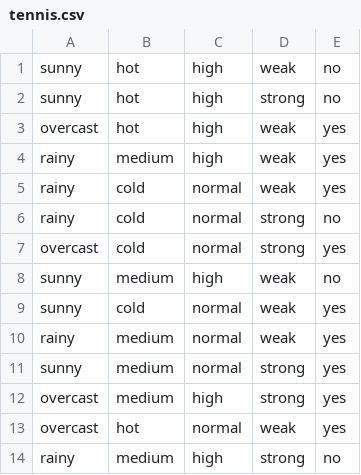
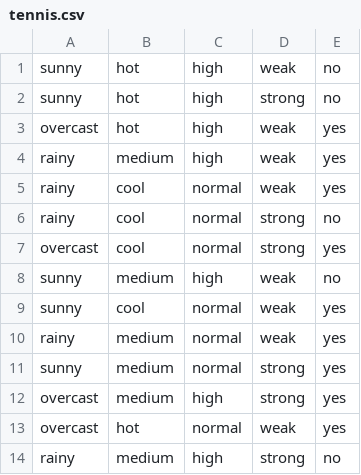
Before and after one commit to u1206758/CS6350, a CSV file: DecisionTree/tennis.csv, drawn as a sheet.

```diff
--- a/DecisionTree/tennis.csv
+++ b/DecisionTree/tennis.csv
@@ -4,7 +4,7 @@ overcast,hot,high,weak,yes
 rainy,medium,high,weak,yes
-rainy,cold,normal,weak,yes
-rainy,cold,normal,strong,no
-overcast,cold,normal,strong,yes
+rainy,cool,normal,weak,yes
+rainy,cool,normal,strong,no
+overcast,cool,normal,strong,yes
 sunny,medium,high,weak,no
-sunny,cold,normal,weak,yes
+sunny,cool,normal,weak,yes
 rainy,medium,normal,weak,yes
```
Also changed, not shown: 1 other file.
